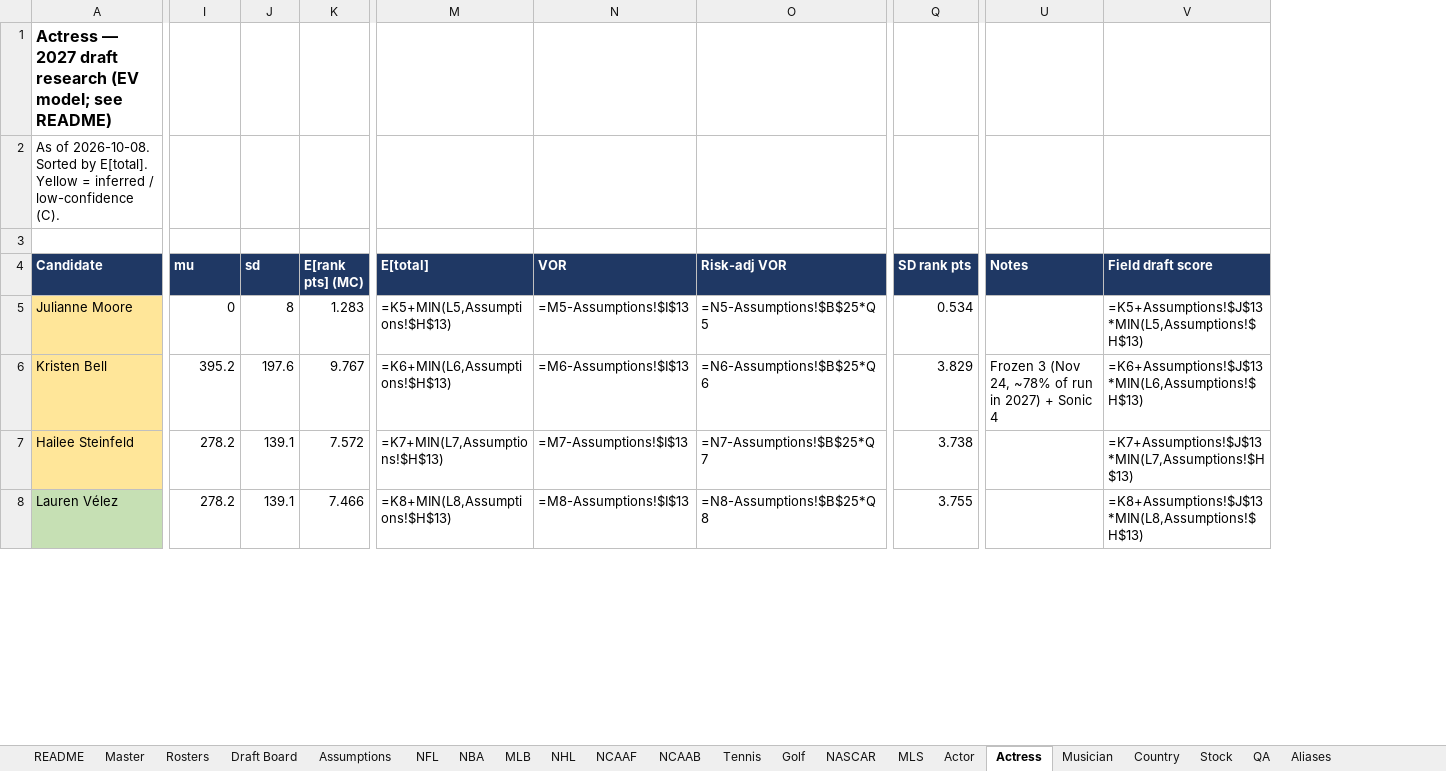
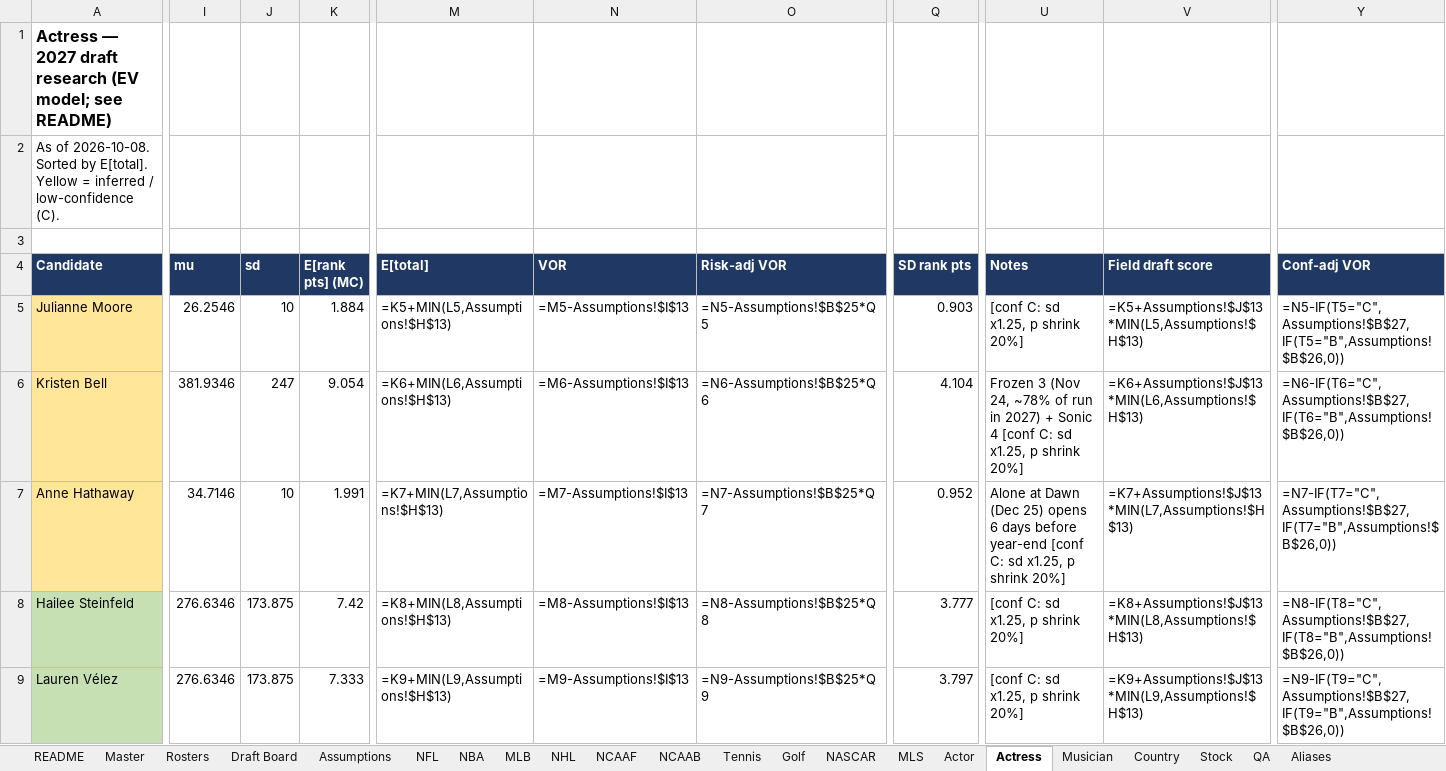
Before and after one commit to akorch16/fantasy_life, an Excel workbook: draft_guide/Fantasy_Life_2027_Draft_Research.xlsx, sheet Actress, drawn as a sheet; only a part is shown, gaps mark what is left out; values as stored, in another font and other column widths than the file's, no borders; formulas without a stored value are shown as written; addresses are those after the commit; rows hold the shown columns only; the diff covers the shown part only; the diff names each change by its address in the sheet, - before the commit and + after, or states it on an @@ line.

```diff
--- a/draft_guide/Fantasy_Life_2027_Draft_Research.xlsx (sheet Actress)
+++ b/draft_guide/Fantasy_Life_2027_Draft_Research.xlsx (sheet Actress)
+column Y (Conf-adj VOR), rows 5-6: =N5-IF(T5="C",Assumptions!$B$27,IF(T5="B",Assumptions!$B$26,0)) | =N6-IF(T6="C",Assumptions!$B$27,IF(T6="B",Assumptions!$B$26,0)); rows 8-9: =N8-IF(T8="C",Assumptions!$B$27,IF(T8="B",Assumptions!$B$26,0)) | =N9-IF(T9="C",Assumptions!$B$27,IF(T9="B",Assumptions!$B$26,0))
-I5 (mu): 0
+I5 (mu): 26.2546
-J5 (sd): 8
+J5 (sd): 10
-K5 (E[rank pts] (MC)): 1.283
+K5 (E[rank pts] (MC)): 1.884
-Q5 (SD rank pts): 0.534
+Q5 (SD rank pts): 0.903
-U5 (Notes): (empty)
+U5 (Notes): [conf C: sd x1.25, p shrink 20%]
-I6 (mu): 395.2
+I6 (mu): 381.9346
-J6 (sd): 197.6
+J6 (sd): 247
-K6 (E[rank pts] (MC)): 9.767
+K6 (E[rank pts] (MC)): 9.054
-Q6 (SD rank pts): 3.829
+Q6 (SD rank pts): 4.104
-U6 (Notes): …Sonic 4
+U6 (Notes): …Sonic 4 [conf C: sd x1.25, p shrink 20%]
+row 7: Anne Hathaway | 34.7146 | 10 | 1.991 | =K7+MIN(L7,Assumptions!$H$13) | =M7-Assumptions!$I$13 | =N7-Assumptions!$B$25*Q7 | 0.952 | Alone at Dawn (Dec 25) opens 6 days before year-end [conf C: sd x1.25, p shrink 20%] | =K7+Assumptions!$J$13*MIN(L7,Assumptions!$H$13) | =N7-IF(T7="C",Assumptions!$B$27,IF(T7="B",Assumptions!$B$26,0))
-A8 fill: #FFE699
+A8 fill: #C6E0B4
-I8:I9 (mu): 278.2
+I8:I9 (mu): 276.6346
-J8:J9 (sd): 139.1
+J8:J9 (sd): 173.875
-K8 (E[rank pts] (MC)): 7.572
+K8 (E[rank pts] (MC)): 7.42
-M8 (E[total]): =K7+MIN(L7,Assumptions!$H$13)
+M8 (E[total]): =K8+MIN(L8,Assumptions!$H$13)
-N8 (VOR): =M7-Assumptions!$I$13
+N8 (VOR): =M8-Assumptions!$I$13
-O8 (Risk-adj VOR): =N7-Assumptions!$B$25*Q7
+O8 (Risk-adj VOR): =N8-Assumptions!$B$25*Q8
-Q8 (SD rank pts): 3.738
+Q8 (SD rank pts): 3.777
-U8:U9 (Notes): (empty)
+U8:U9 (Notes): [conf C: sd x1.25, p shrink 20%]
-V8 (Field draft score): =K7+Assumptions!$J$13*MIN(L7,Assumptions!$H$13)
+V8 (Field draft score): =K8+Assumptions!$J$13*MIN(L8,Assumptions!$H$13)
-K9 (E[rank pts] (MC)): 7.466
+K9 (E[rank pts] (MC)): 7.333
-M9 (E[total]): =K8+MIN(L8,Assumptions!$H$13)
+M9 (E[total]): =K9+MIN(L9,Assumptions!$H$13)
-N9 (VOR): =M8-Assumptions!$I$13
+N9 (VOR): =M9-Assumptions!$I$13
-O9 (Risk-adj VOR): =N8-Assumptions!$B$25*Q8
+O9 (Risk-adj VOR): =N9-Assumptions!$B$25*Q9
-Q9 (SD rank pts): 3.755
+Q9 (SD rank pts): 3.797
-V9 (Field draft score): =K8+Assumptions!$J$13*MIN(L8,Assumptions!$H$13)
+V9 (Field draft score): =K9+Assumptions!$J$13*MIN(L9,Assumptions!$H$13)
```
Also changed, not shown: 16 added rows, 17 removed rows, 449 edited cells and cell formats elsewhere in this sheet, sheet Draft Board, sheet Actor, sheet Country, sheet NCAAF, sheet NFL, sheet NHL, 14 more sheets, 1 other file.
